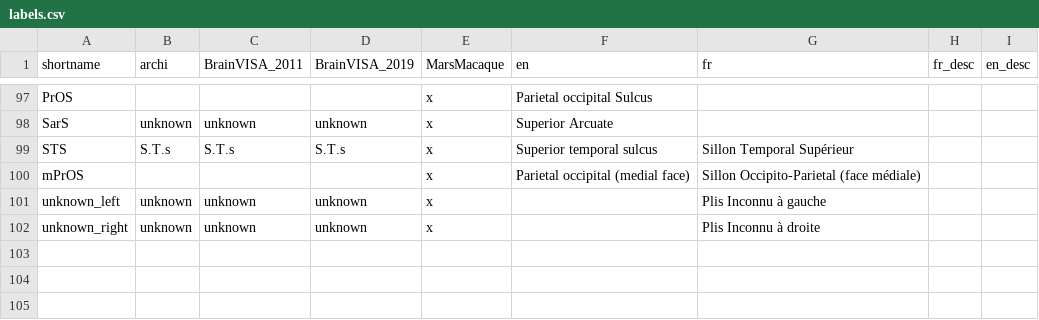
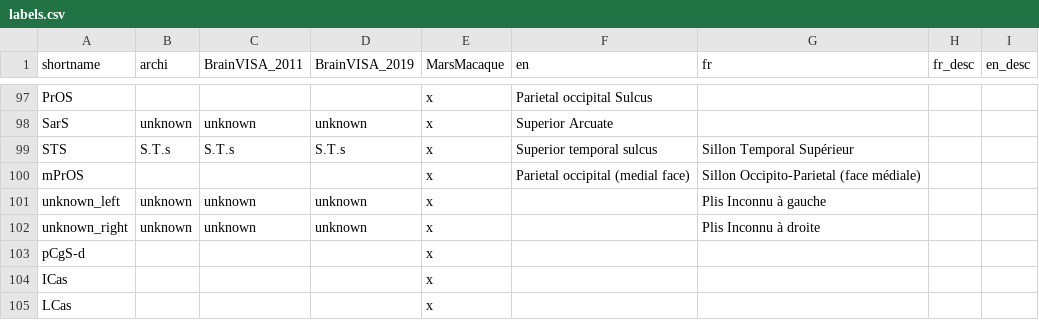
Before and after one commit to BastienCagna/sulcilab, a CSV file: data/labels.csv, drawn as a sheet; only a part is shown, gaps mark what is left out.

```diff
--- a/data/labels.csv
+++ b/data/labels.csv
@@ -102 +102,4 @@ unknown_left,unknown,unknown,unknown,x,,Plis Inconnu à gauche,,
 unknown_right,unknown,unknown,unknown,x,,Plis Inconnu à droite,,
+pCgS-d,,,,x,,,,
+ICas,,,,x,,,,
+LCas,,,,x,,,,
```
Also changed, not shown: 5 other files.
